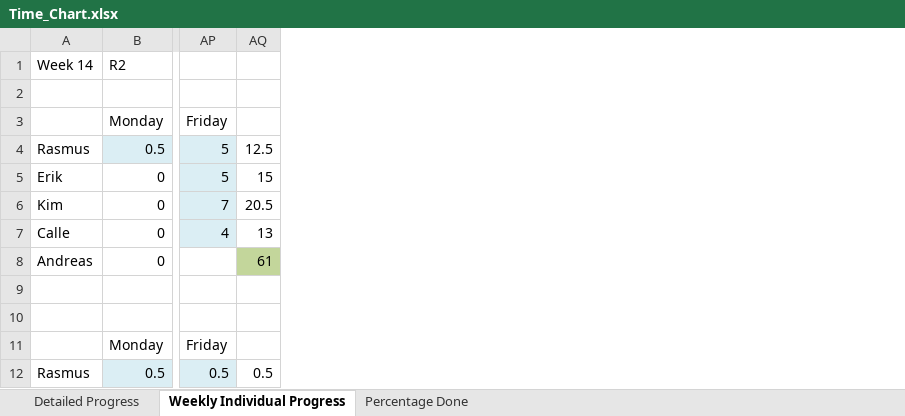
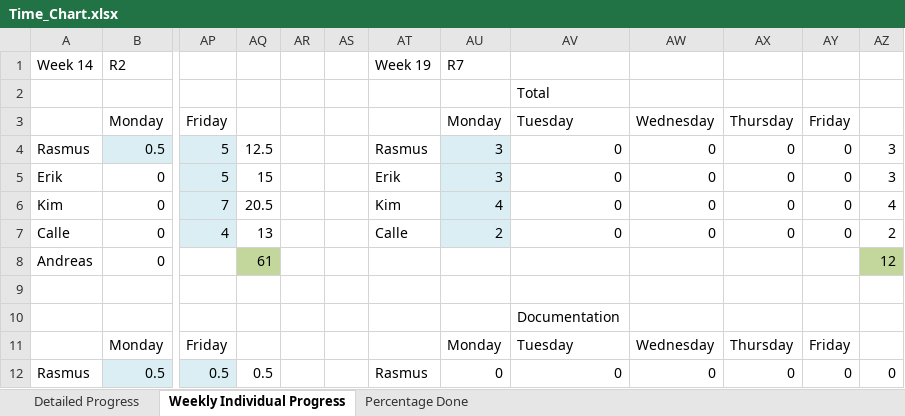
Before and after one commit to rasmustilljander/FOOT_Pacman, an Excel workbook: Reports/Time_Chart.xlsx, sheet Weekly Individual Progress, drawn as a sheet; only a part is shown, gaps mark what is left out; values as stored, in another font and other column widths than the file's, no borders; the diff names each change by its address in the sheet, - before the commit and + after, or states it on an @@ line.

Commit message:
fixed error with heap corruption, added work time and R7

```diff
--- a/Reports/Time_Chart.xlsx (sheet Weekly Individual Progress)
+++ b/Reports/Time_Chart.xlsx (sheet Weekly Individual Progress)
+column AR, empty
+column AS, empty
+column AT, rows 1-12: Week 19 |  |  | Rasmus | Erik | Kim | Calle |  |  |  |  | Rasmus
+column AU, rows 1-12: R7 |  | Monday | 3 | 3 | 4 | 2 |  |  |  | Monday | 0
+column AV, rows 2-12: Total | Tuesday | 0 | 0 | 0 | 0 |  |  | Documentation | Tuesday | 0
+column AW, rows 3-12: Wednesday | 0 | 0 | 0 | 0 |  |  |  | Wednesday | 0
+column AX, rows 3-12: Thursday | 0 | 0 | 0 | 0 |  |  |  | Thursday | 0
+column AY, rows 3-12: Friday | 0 | 0 | 0 | 0 |  |  |  | Friday | 0
+column AZ, rows 4-12: 3 | 3 | 4 | 2 | 12 |  |  |  | 0
```
Also changed, not shown: sheet Detailed Progress, 9 other files.
